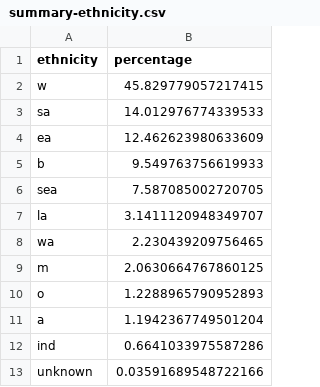
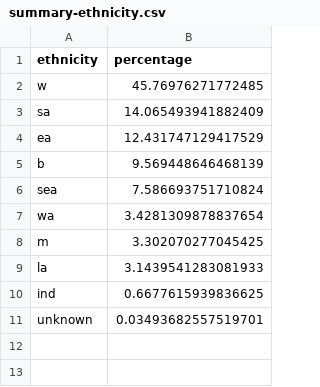
Before and after one commit to schoolofcities/dot-density, a CSV file: docs/summary-ethnicity.csv, drawn as a sheet.

```diff
--- a/docs/summary-ethnicity.csv
+++ b/docs/summary-ethnicity.csv
@@ -1,13 +1,11 @@
 ethnicity,percentage
-w,45.829779057217415
-sa,14.012976774339533
-ea,12.462623980633609
-b,9.549763756619933
-sea,7.587085002720705
-la,3.1411120948349707
-wa,2.230439209756465
-m,2.0630664767860125
-o,1.2288965790952893
-a,1.1942367749501204
-ind,0.6641033975587286
-unknown,0.03591689548722166
+w,45.76976271772485
+sa,14.065493941882409
+ea,12.431747129417529
+b,9.569448646468139
+sea,7.586693751710824
+wa,3.4281309878837654
+m,3.302070277045425
+la,3.1439541283081933
+ind,0.6677615939836625
+unknown,0.03493682557519701
```
Also changed, not shown: static/summary-ethnicity.csv, 45 other files.
